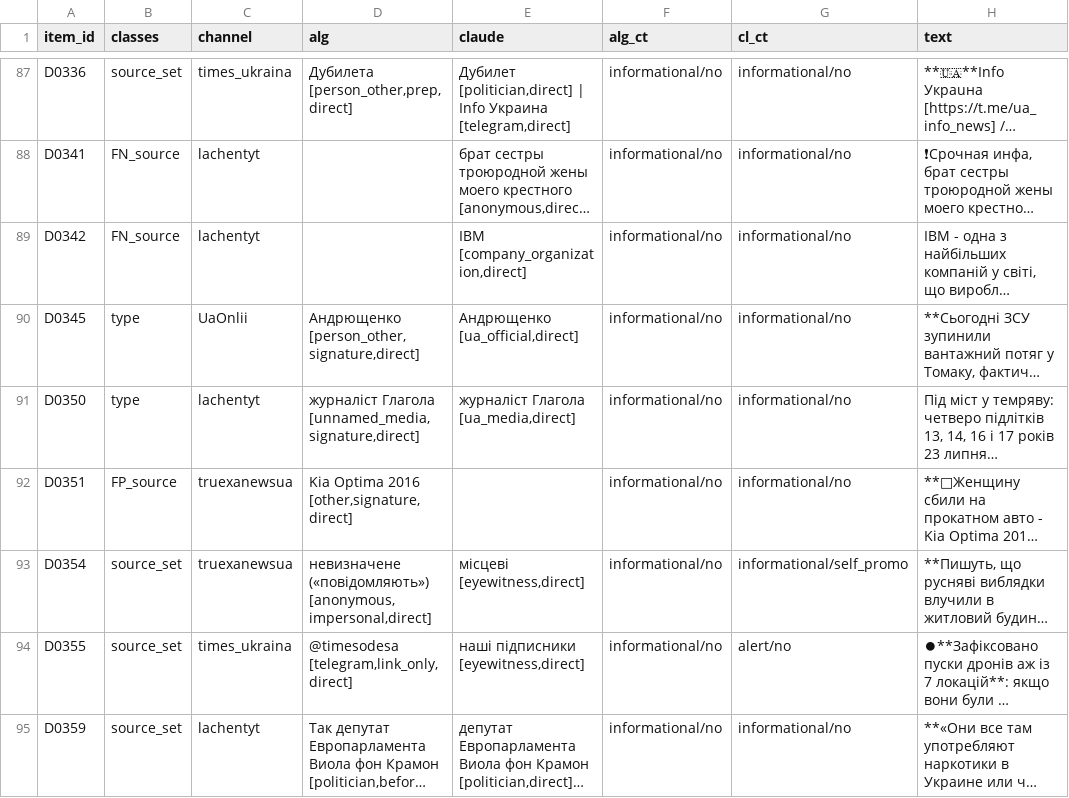
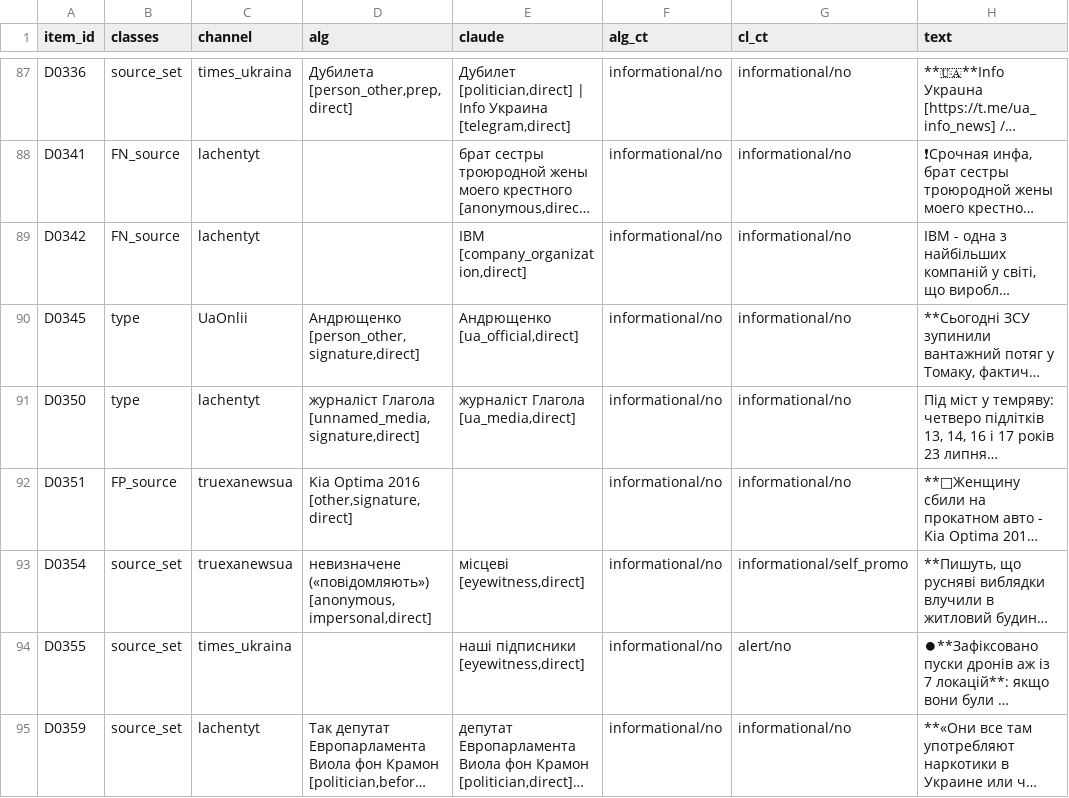
Before and after one commit to Ianitskyi/telegram-media-reproduction, a CSV file: validation/dev/disagreements.csv, drawn as a sheet; only a part is shown, gaps mark what is left out; long unchanged cells end in …; the diff covers the shown part only; the diff names each change by its address in the sheet, - before the commit and + after, or states it on an @@ line.

```diff
--- a/validation/dev/disagreements.csv
+++ b/validation/dev/disagreements.csv
-D94 (alg): @timesodesa [telegram,link_only,direct]
+D94 (alg): (empty)
```
Also changed, not shown: 1 added row, 3 removed rows and 3 edited cells elsewhere in this file, 13 other files.
